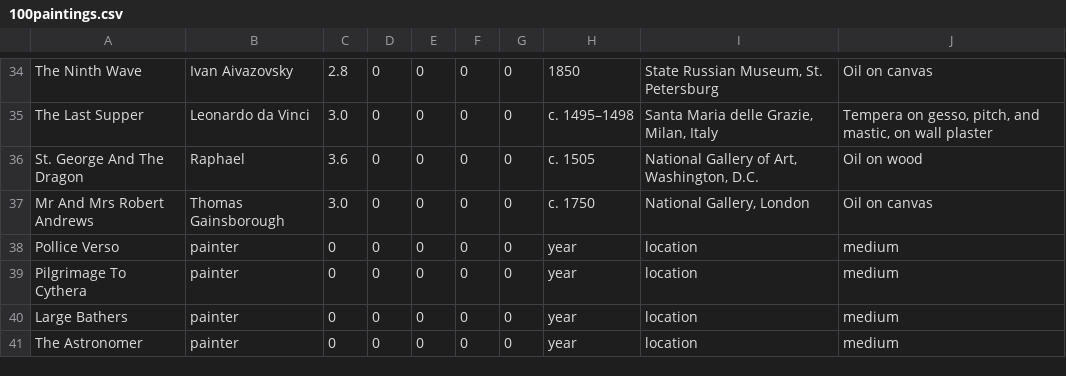
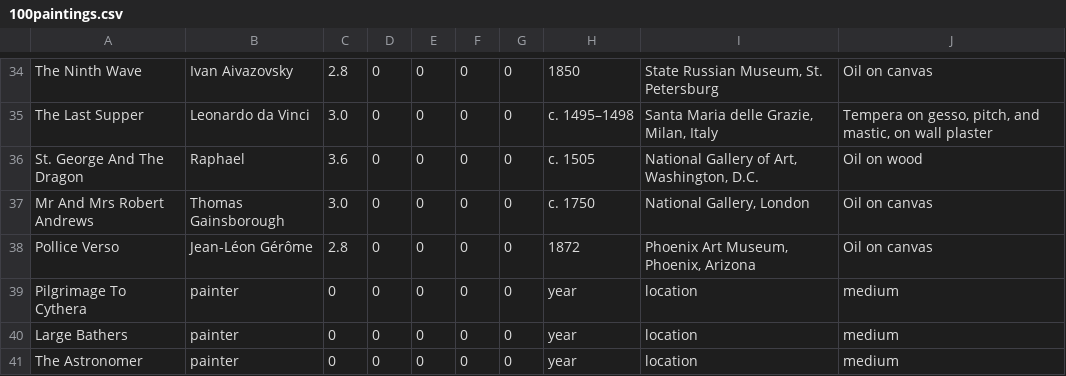
Before and after one commit to jan438/Paintings, a CSV file: Data/100paintings.csv, drawn as a sheet; only a part is shown, gaps mark what is left out.

```diff
--- a/Data/100paintings.csv
+++ b/Data/100paintings.csv
@@ -37,3 +37,3 @@ St. George And The Dragon;Raphael;3.6;0;0;0;0;c. 1505;National Gallery of Art, W
 Mr And Mrs Robert Andrews;Thomas Gainsborough;3.0;0;0;0;0;c. 1750;National Gallery, London;Oil on canvas;
-Pollice Verso;painter;0;0;0;0;0;year;location;medium;
+Pollice Verso;Jean-Léon Gérôme;2.8;0;0;0;0;1872;Phoenix Art Museum, Phoenix, Arizona;Oil on canvas;
 Pilgrimage To Cythera;painter;0;0;0;0;0;year;location;medium;
```
Also changed, not shown: 1 other file.
